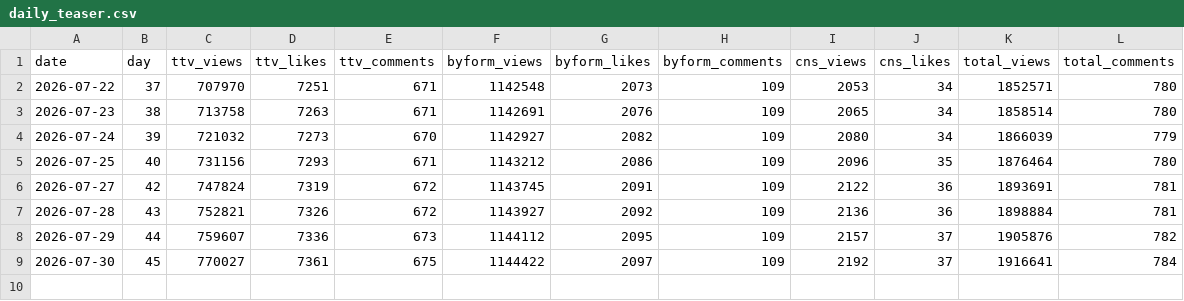
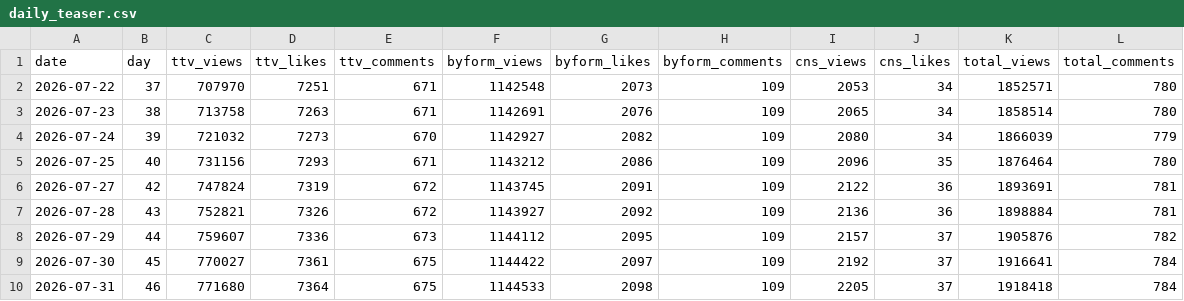
Before and after one commit to AndyWallstreet/buzztrend, a CSV file: data/hatchuping/daily_teaser.csv, drawn as a sheet; the diff names each change by its address in the sheet, - before the commit and + after, or states it on an @@ line.

Commit message:
hatchuping tracker daily update 2026-07-31

```diff
--- a/data/hatchuping/daily_teaser.csv
+++ b/data/hatchuping/daily_teaser.csv
+row 10: 2026-07-31 | 46 | 771680 | 7364 | 675 | 1144533 | 2098 | 109 | 2205 | 37 | 1918418 | 784
```
Also changed, not shown: data/hatchuping/booking.csv, data/hatchuping/booking_log.csv, 3 other files.
